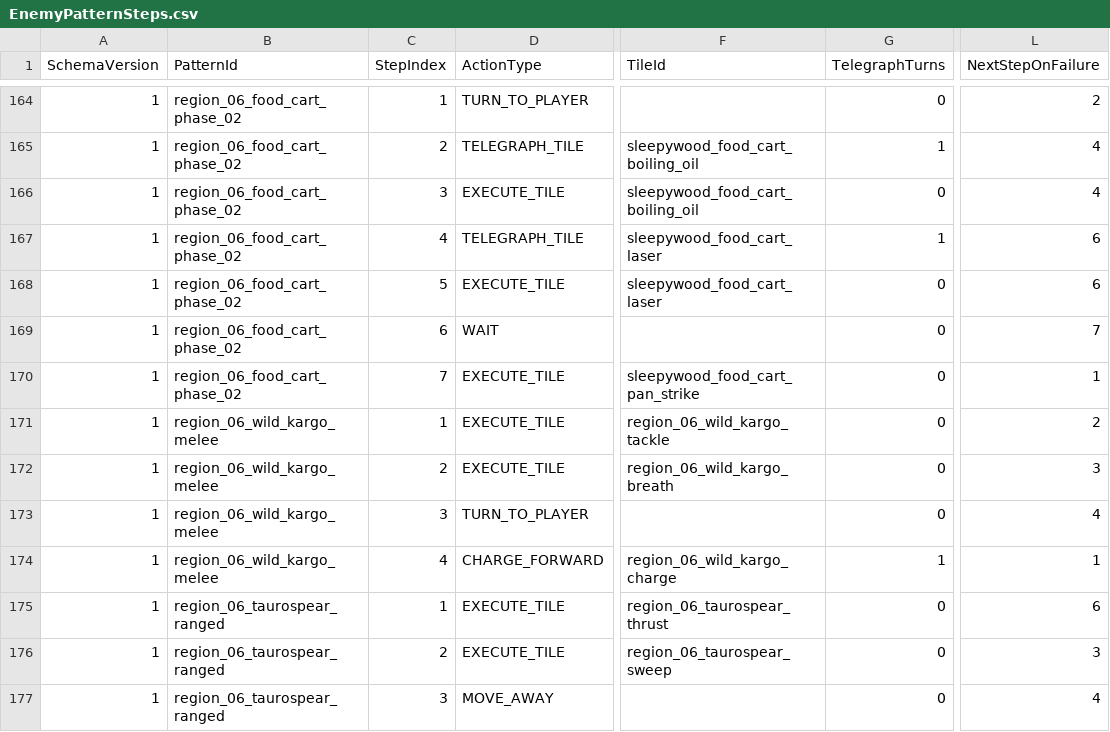
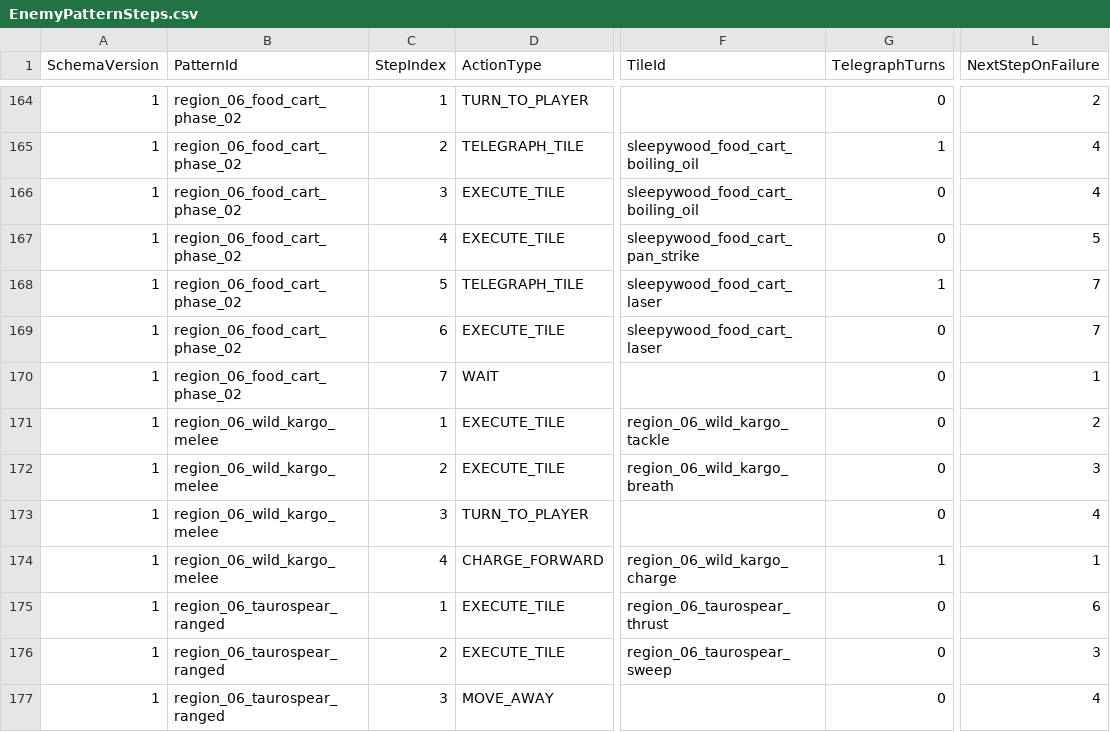
Before and after one commit to MagunMadown/MapleTactics, a CSV file: RootDesk/MyDesk/03_Data/EnemyPatternSteps.csv, drawn as a sheet; only a part is shown, gaps mark what is left out; the diff names each change by its address in the sheet, - before the commit and + after, or states it on an @@ line.

```diff
--- a/RootDesk/MyDesk/03_Data/EnemyPatternSteps.csv
+++ b/RootDesk/MyDesk/03_Data/EnemyPatternSteps.csv
-D167 (ActionType): TELEGRAPH_TILE
+D167 (ActionType): EXECUTE_TILE
-F167 (TileId): sleepywood_food_cart_laser
+F167 (TileId): sleepywood_food_cart_pan_strike
-G167 (TelegraphTurns): 1
+G167 (TelegraphTurns): 0
-L167 (NextStepOnFailure): 6
+L167 (NextStepOnFailure): 5
-D168 (ActionType): EXECUTE_TILE
+D168 (ActionType): TELEGRAPH_TILE
-G168 (TelegraphTurns): 0
+G168 (TelegraphTurns): 1
-L168 (NextStepOnFailure): 6
+L168 (NextStepOnFailure): 7
-D169 (ActionType): WAIT
+D169 (ActionType): EXECUTE_TILE
-F169 (TileId): (empty)
+F169 (TileId): sleepywood_food_cart_laser
-D170 (ActionType): EXECUTE_TILE
+D170 (ActionType): WAIT
-F170 (TileId): sleepywood_food_cart_pan_strike
+F170 (TileId): (empty)
```
Also changed, not shown: RootDesk/MyDesk/03_Data/EnemySkillDefinitions.csv, RootDesk/MyDesk/03_Data/SkillEffectSteps.csv, 1 other file.
